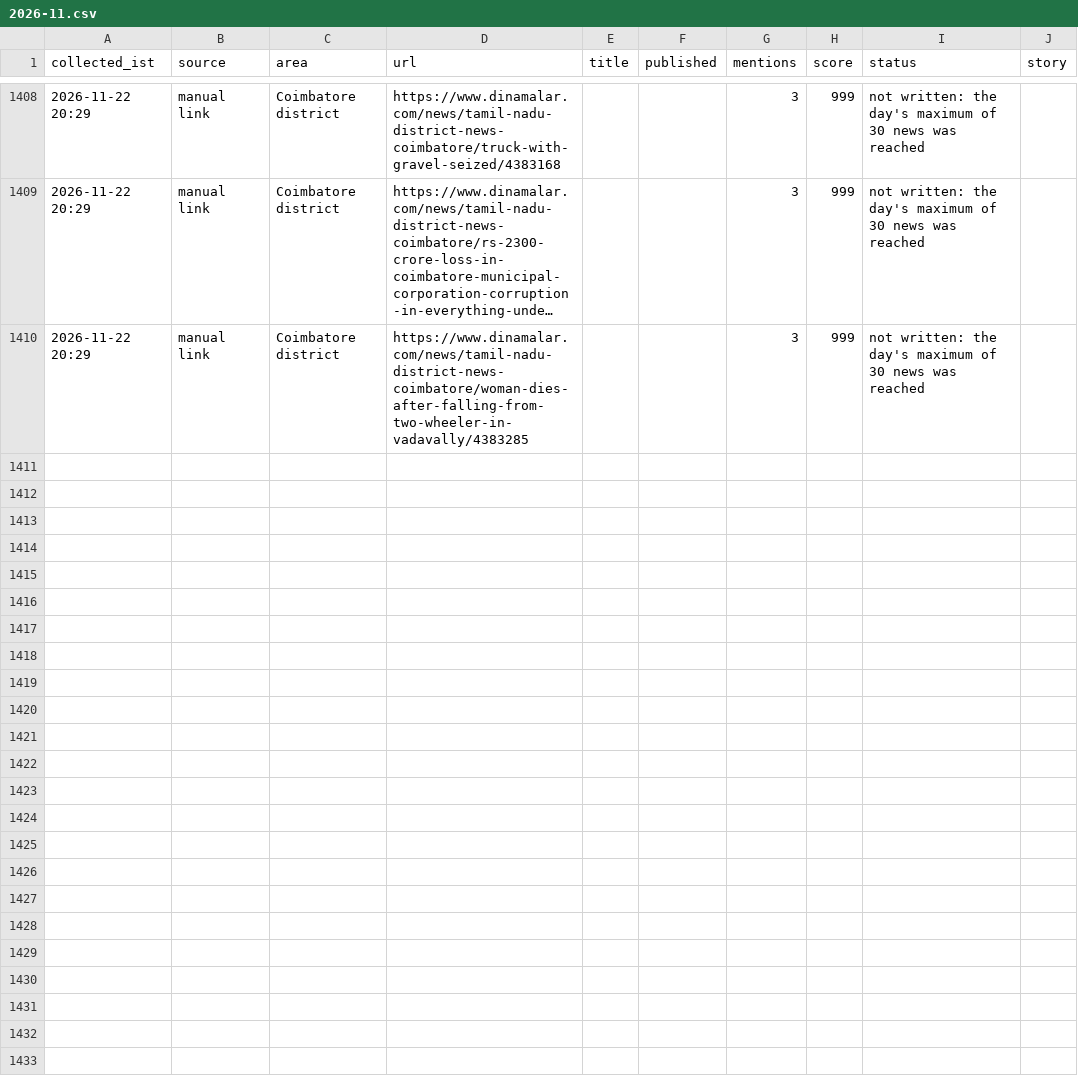
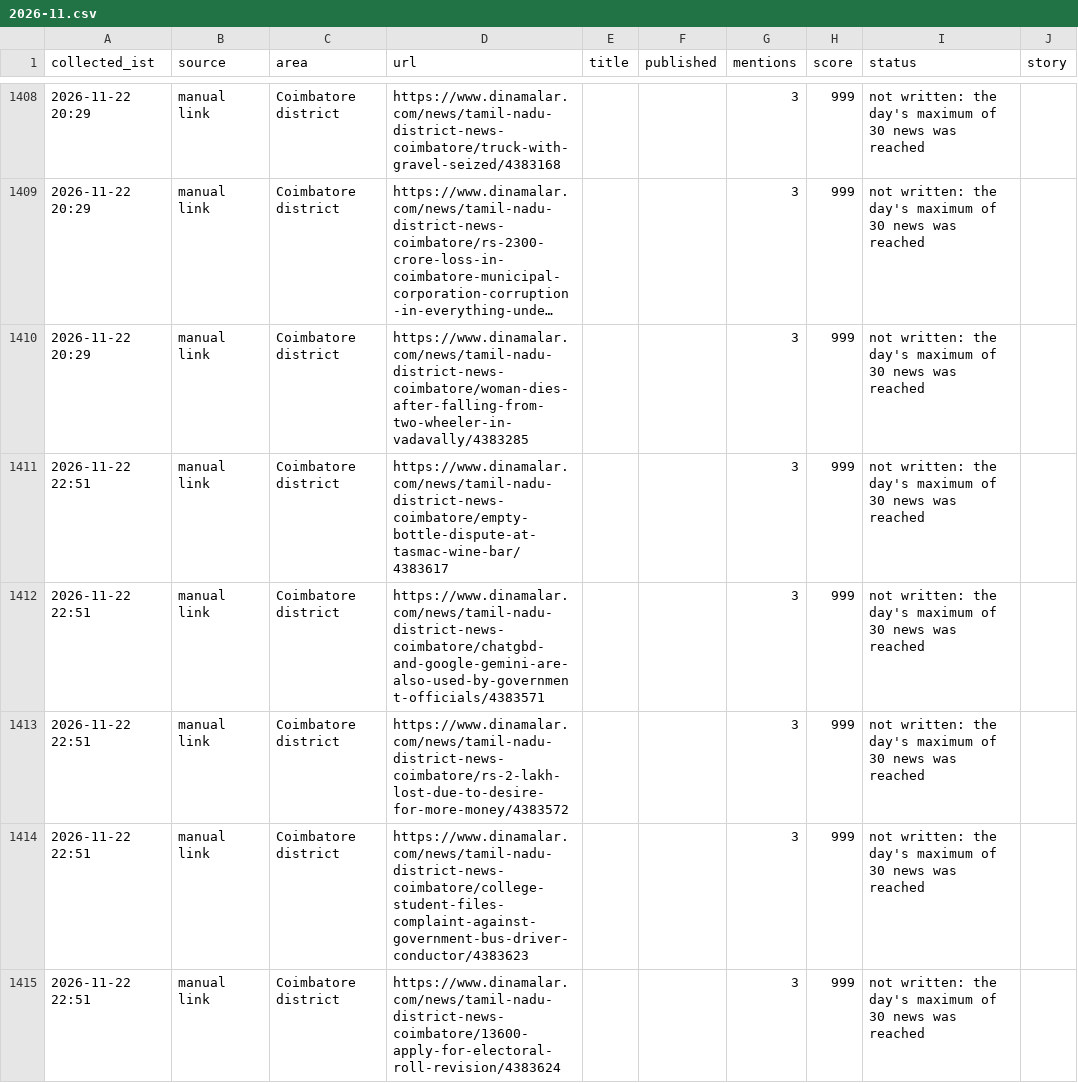
Before and after one commit to news360-tn/coimbatore360-autopost, a CSV file: research_free/archive/2026-11.csv, drawn as a sheet; only a part is shown, gaps mark what is left out; long unchanged cells end in …; the diff names each change by its address in the sheet, - before the commit and + after, or states it on an @@ line.

Commit message:
pick: written and posted

```diff
--- a/research_free/archive/2026-11.csv
+++ b/research_free/archive/2026-11.csv
+row 1411: 2026-11-22 22:51 | manual link | Coimbatore district | https://www.dinamalar.com/news/tamil-nadu-district-news-coimbatore/empty-bottle-dispute-at-tasmac-wine-bar/4383617 |  |  | 3 | 999 | not written: the day's maximum of 30 news was reached
+row 1412: 2026-11-22 22:51 | manual link | Coimbatore district | https://www.dinamalar.com/news/tamil-nadu-district-news-coimbatore/chatgbd-and-google-gemini-are-also-used-by-government-officials/4383571 |  |  | 3 | 999 | not written: the day's maximum of 30 news was reached
+row 1413: 2026-11-22 22:51 | manual link | Coimbatore district | https://www.dinamalar.com/news/tamil-nadu-district-news-coimbatore/rs-2-lakh-lost-due-to-desire-for-more-money/4383572 |  |  | 3 | 999 | not written: the day's maximum of 30 news was reached
+row 1414: 2026-11-22 22:51 | manual link | Coimbatore district | https://www.dinamalar.com/news/tamil-nadu-district-news-coimbatore/college-student-files-complaint-against-government-bus-driver-conductor/4383623 |  |  | 3 | 999 | not written: the day's maximum of 30 news was reached
+row 1415: 2026-11-22 22:51 | manual link | Coimbatore district | https://www.dinamalar.com/news/tamil-nadu-district-news-coimbatore/13600-apply-for-electoral-roll-revision/4383624 |  |  | 3 | 999 | not written: the day's maximum of 30 news was reached
```
Also changed, not shown: 7 other files.
